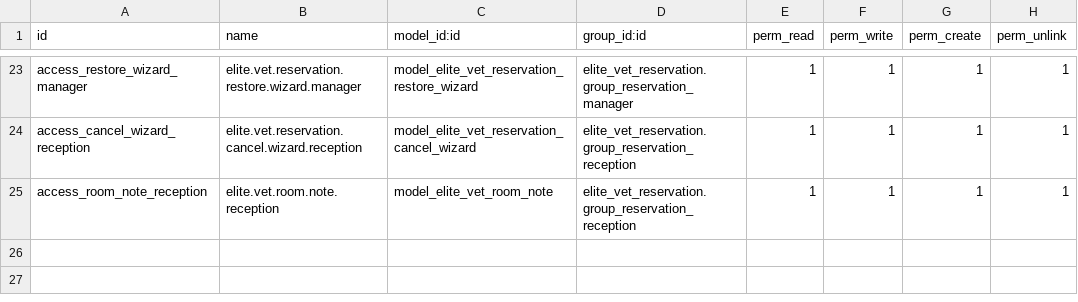
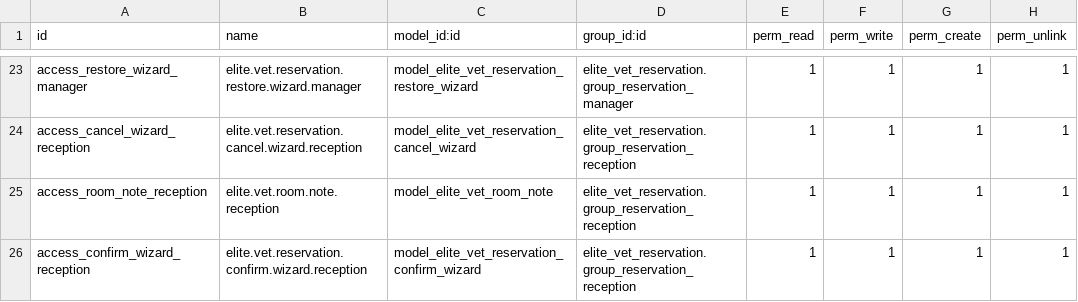
Before and after one commit to michalvarys/elite_modules, a CSV file: elite_vet/elite_vet_reservation/security/ir.model.access.csv, drawn as a sheet; only a part is shown, gaps mark what is left out; the diff names each change by its address in the sheet, - before the commit and + after, or states it on an @@ line.

```diff
--- a/elite_vet/elite_vet_reservation/security/ir.model.access.csv
+++ b/elite_vet/elite_vet_reservation/security/ir.model.access.csv
+row 26: access_confirm_wizard_reception | elite.vet.reservation.confirm.wizard.reception | model_elite_vet_reservation_confirm_wizard | elite_vet_reservation.group_reservation_reception | 1 | 1 | 1 | 1
```
Also changed, not shown: 9 other files.
